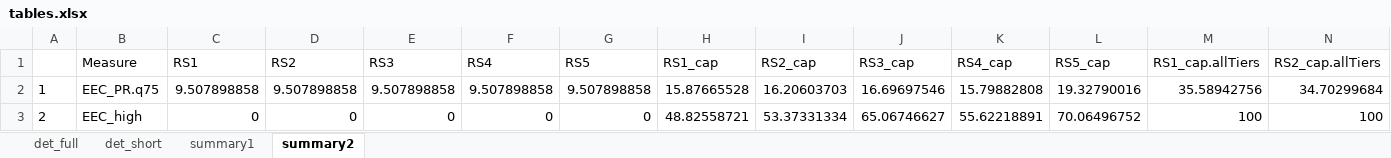
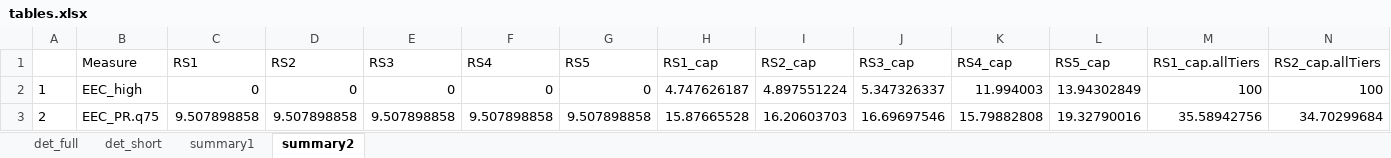
Before and after one commit to marshallpku/Model_LAFPP, an Excel workbook: Results/Graphs_report2/tables.xlsx, sheet summary2, drawn as a sheet; only a part is shown; values as stored, in another font and other column widths than the file's, no borders; removed rows and columns are numbered as before the commit, all else as after; rows hold the shown columns only; the diff names each change by its address in the sheet, - before the commit and + after, or states it on an @@ line.

Commit message:
update figures for report

```diff
--- a/Results/Graphs_report2/tables.xlsx (sheet summary2)
+++ b/Results/Graphs_report2/tables.xlsx (sheet summary2)
+row 2: 1 | EEC_high | 0 | 0 | 0 | 0 | 0 | 4.747626187 | 4.897551224 | 5.347326337 | 11.994003 | 13.94302849 | 100 | 100
-A3: 1
+A3: 2
-row 3: 2 | EEC_high | 0 | 0 | 0 | 0 | 0 | 48.82558721 | 53.37331334 | 65.06746627 | 55.62218891 | 70.06496752 | 100 | 100
```
Also changed, not shown: 32 other files.
